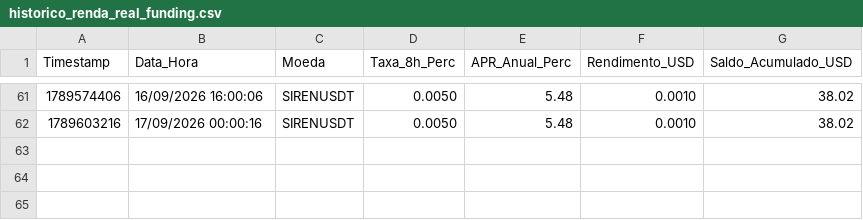
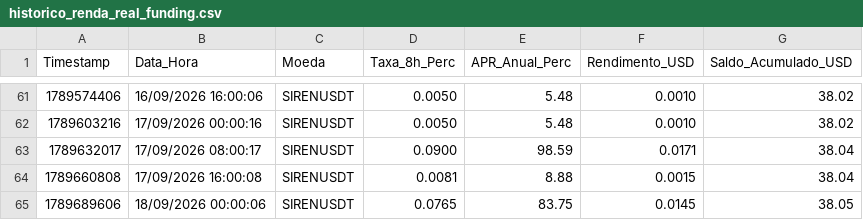
Before and after one commit to vitor120956-max/dados-pesquisa-sanitizados, a CSV file: dados/quant/historico_renda_real_funding.csv, drawn as a sheet; only a part is shown, gaps mark what is left out.

```diff
--- a/dados/quant/historico_renda_real_funding.csv
+++ b/dados/quant/historico_renda_real_funding.csv
@@ -62 +62,4 @@ Timestamp;Data_Hora;Moeda;Taxa_8h_Perc;APR_Anual_Perc;Rendimento_USD;Saldo_Acumu
 1789603216;17/09/2026 00:00:16;SIRENUSDT;0.0050;5.48;0.0010;38.02
+1789632017;17/09/2026 08:00:17;SIRENUSDT;0.0900;98.59;0.0171;38.04
+1789660808;17/09/2026 16:00:08;SIRENUSDT;0.0081;8.88;0.0015;38.04
+1789689606;18/09/2026 00:00:06;SIRENUSDT;0.0765;83.75;0.0145;38.05
```
Also changed, not shown: dados/quant/historico_trades_gold.csv, dados/quant/historico_trades_sombra_ia_veredito.csv, 2 other files.
